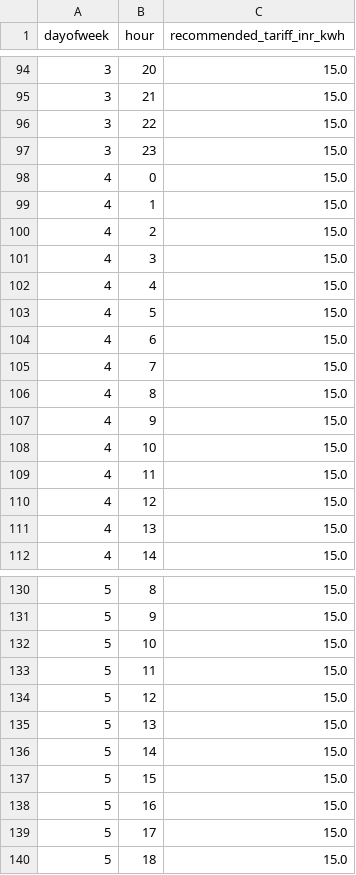
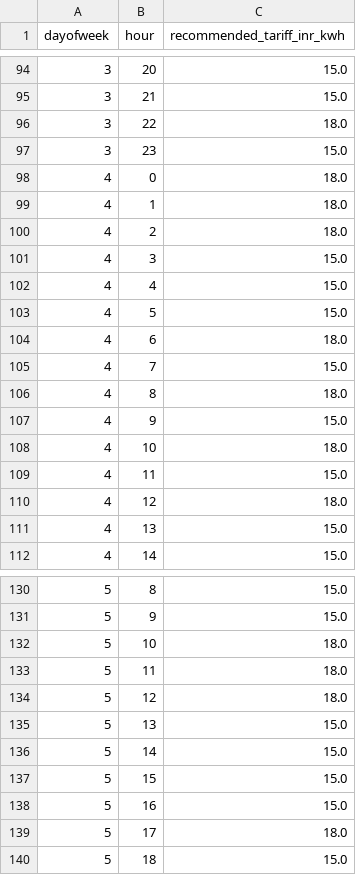
Before and after one commit to krish-2325/ev-dynamic-tariff-optimization, a CSV file: outputs/reports/hourly_tariff_recommendation.csv, drawn as a sheet; only a part is shown, gaps mark what is left out; the diff covers the shown part only.

```diff
--- a/outputs/reports/hourly_tariff_recommendation.csv
+++ b/outputs/reports/hourly_tariff_recommendation.csv
@@ -95,7 +95,7 @@ dayofweek,hour,recommended_tariff_inr_kwh
 3,21,15.0
-3,22,15.0
+3,22,18.0
 3,23,15.0
-4,0,15.0
-4,1,15.0
-4,2,15.0
+4,0,18.0
+4,1,18.0
+4,2,18.0
 4,3,15.0
@@ -103,9 +103,9 @@ dayofweek,hour,recommended_tariff_inr_kwh
 4,5,15.0
-4,6,15.0
+4,6,18.0
 4,7,15.0
-4,8,15.0
+4,8,18.0
 4,9,15.0
-4,10,15.0
+4,10,18.0
 4,11,15.0
-4,12,15.0
+4,12,18.0
 4,13,15.0
@@ -131,5 +131,5 @@ dayofweek,hour,recommended_tariff_inr_kwh
 5,9,15.0
-5,10,15.0
-5,11,15.0
-5,12,15.0
+5,10,18.0
+5,11,18.0
+5,12,18.0
 5,13,15.0
@@ -138,3 +138,3 @@ dayofweek,hour,recommended_tariff_inr_kwh
 5,16,15.0
-5,17,15.0
+5,17,18.0
 5,18,15.0
```
Also changed, not shown: 34 edited cells elsewhere in this file, outputs/reports/customer_response_by_hour.csv, outputs/reports/demand_agent_kpis.csv, 13 other files.
